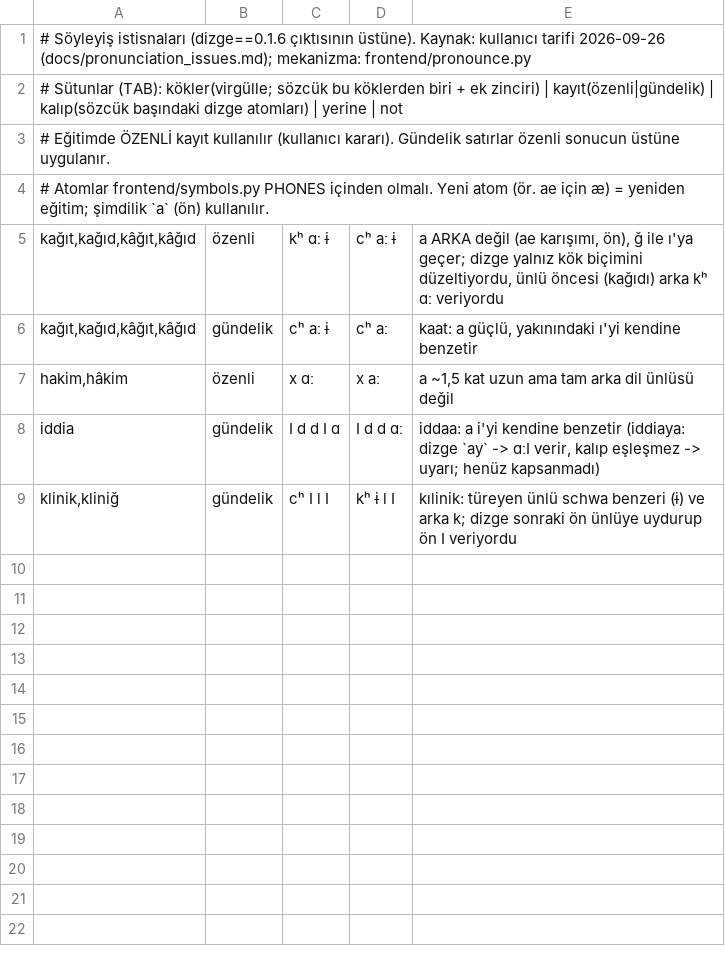
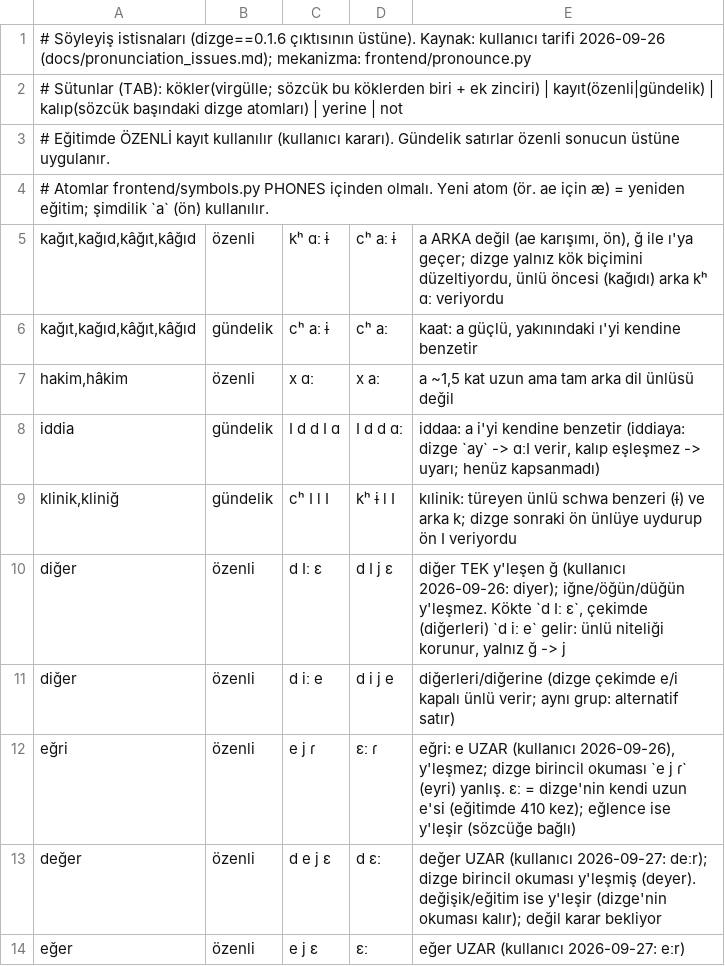
Before and after one commit to iatagun/lemma-rule-based, a TSV file: dizgetts/resources/pronunciation_exceptions.tsv, drawn as a sheet; the diff names each change by its address in the sheet, - before the commit and + after, or states it on an @@ line.

```diff
--- a/dizgetts/resources/pronunciation_exceptions.tsv
+++ b/dizgetts/resources/pronunciation_exceptions.tsv
+row 10: diğer | özenli | d Iː ɛ | d I j ɛ | diğer TEK y'leşen ğ (kullanıcı 2026-09-26: diyer); iğne/öğün/düğün y'leşmez. Kökte `d Iː ɛ`, çekimde (diğerleri) `d iː e` gelir: ünlü niteliği korunur, yalnız ğ -> j
+row 11: diğer | özenli | d iː e | d i j e | diğerleri/diğerine (dizge çekimde e/i kapalı ünlü verir; aynı grup: alternatif satır)
+row 12: eğri | özenli | e j ɾ | ɛː ɾ | eğri: e UZAR (kullanıcı 2026-09-26), y'leşmez; dizge birincil okuması `e j ɾ` (eyri) yanlış. ɛː = dizge'nin kendi uzun e'si (eğitimde 410 kez); eğlence ise y'leşir (sözcüğe bağlı)
+row 13: değer | özenli | d e j ɛ | d ɛː | değer UZAR (kullanıcı 2026-09-27: deːr); dizge birincil okuması y'leşmiş (deyer). değişik/eğitim ise y'leşir (dizge'nin okuması kalır); değil karar bekliyor
+row 14: eğer | özenli | e j ɛ | ɛː | eğer UZAR (kullanıcı 2026-09-27: eːr)
```
Also changed, not shown: 9 other files.
